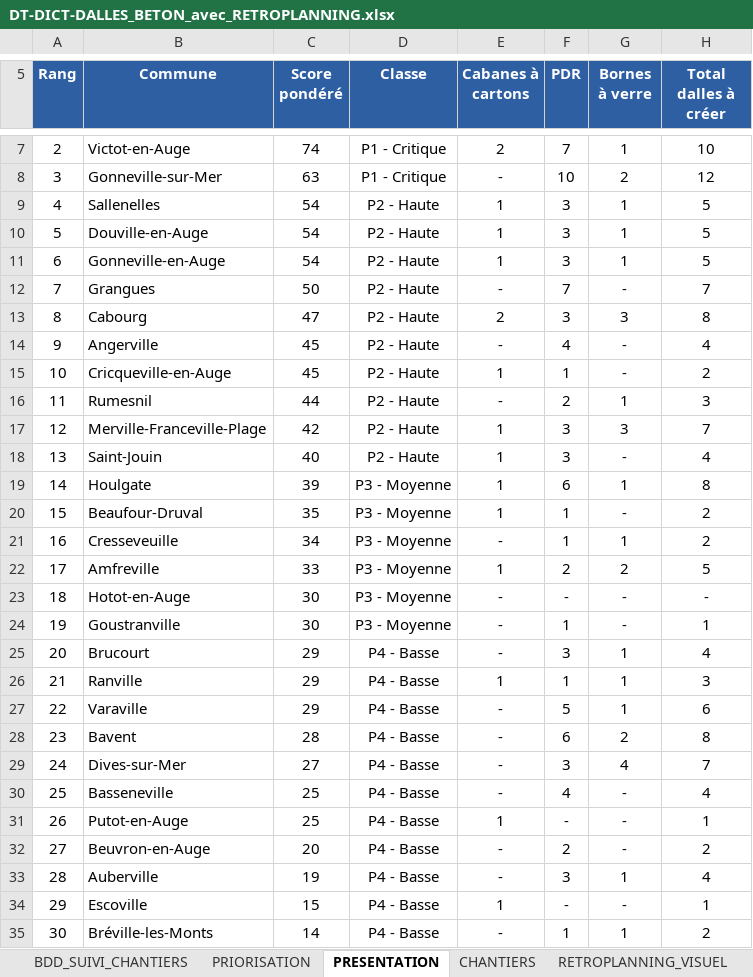
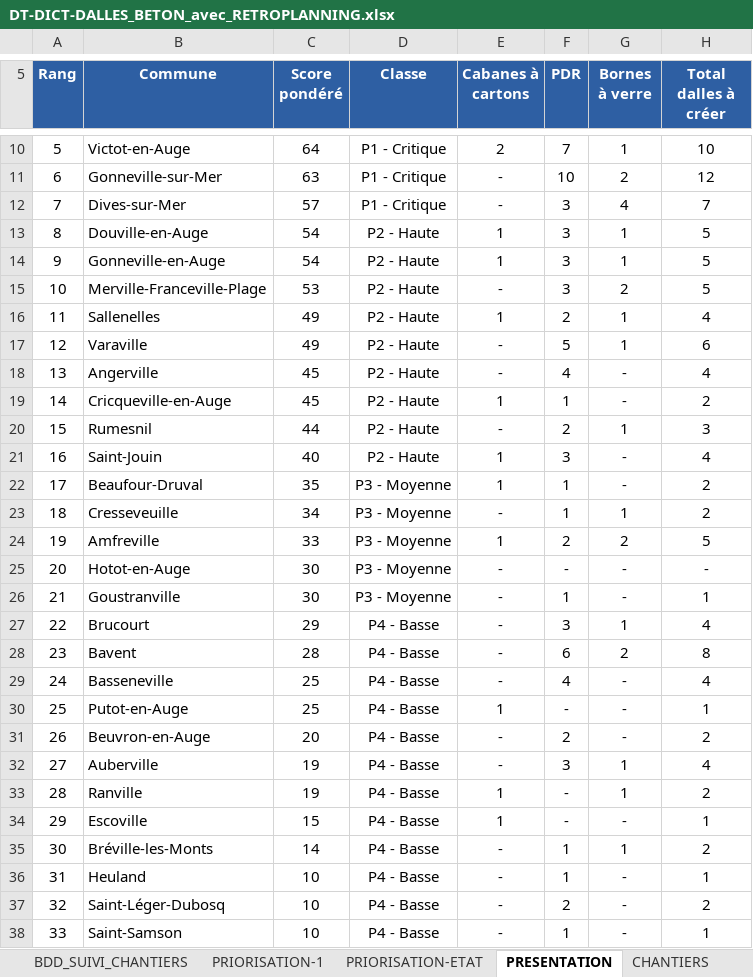
Before and after one commit to ncpa-dechets/suivi-chantiers, an Excel workbook: DT-DICT-DALLES_BETON_avec_RETROPLANNING.xlsx, sheet PRESENTATION, drawn as a sheet; only a part is shown, gaps mark what is left out; the shorter side is filled out with more unchanged rows; values as stored, in another font and other column widths than the file's, no borders; charts and pictures and conditional formats not drawn; removed rows and columns are numbered as before the commit, all else as after; the diff covers the shown part only; the diff names each change by its address in the sheet, - before the commit and + after, or states it on an @@ line.

```diff
--- a/DT-DICT-DALLES_BETON_avec_RETROPLANNING.xlsx (sheet PRESENTATION)
+++ b/DT-DICT-DALLES_BETON_avec_RETROPLANNING.xlsx (sheet PRESENTATION)
-sheet tab: PRIORISATION
+sheet tab: PRIORISATION-1
+sheet tab: PRIORISATION-ETAT
-A10 (Rang): 2
+A10 (Rang): 5
-C10 (Score pondéré): 74
+C10 (Score pondéré): 64
-A11 (Rang): 3
+A11 (Rang): 6
-row 9: 4 | Sallenelles | 54 | P2 - Haute | 1 | 3 | 1 | 5
+row 12: 7 | Dives-sur-Mer | 57 | P1 - Critique | - | 3 | 4 | 7
-A13 (Rang): 5
+A13 (Rang): 8
-A14 (Rang): 6
+A14 (Rang): 9
-row 12: 7 | Grangues | 50 | P2 - Haute | - | 7 | - | 7
-row 13: 8 | Cabourg | 47 | P2 - Haute | 2 | 3 | 3 | 8
+row 15: 10 | Merville-Franceville-Plage | 53 | P2 - Haute | - | 3 | 2 | 5
+row 16: 11 | Sallenelles | 49 | P2 - Haute | 1 | 2 | 1 | 4
+row 17: 12 | Varaville | 49 | P2 - Haute | - | 5 | 1 | 6
-A18 (Rang): 9
+A18 (Rang): 13
-A19 (Rang): 10
+A19 (Rang): 14
-A20 (Rang): 11
+A20 (Rang): 15
-row 17: 12 | Merville-Franceville-Plage | 42 | P2 - Haute | 1 | 3 | 3 | 7
-A21 (Rang): 13
+A21 (Rang): 16
-row 19: 14 | Houlgate | 39 | P3 - Moyenne | 1 | 6 | 1 | 8
-A22 (Rang): 15
+A22 (Rang): 17
-A23 (Rang): 16
+A23 (Rang): 18
-A24 (Rang): 17
+A24 (Rang): 19
-A25 (Rang): 18
+A25 (Rang): 20
-A26 (Rang): 19
+A26 (Rang): 21
-A27 (Rang): 20
+A27 (Rang): 22
-row 26: 21 | Ranville | 29 | P4 - Basse | 1 | 1 | 1 | 3
-row 27: 22 | Varaville | 29 | P4 - Basse | - | 5 | 1 | 6
-row 29: 24 | Dives-sur-Mer | 27 | P4 - Basse | - | 3 | 4 | 7
-A29 (Rang): 25
+A29 (Rang): 24
-A30 (Rang): 26
+A30 (Rang): 25
-A31 (Rang): 27
+A31 (Rang): 26
-A32 (Rang): 28
+A32 (Rang): 27
+row 33: 28 | Ranville | 19 | P4 - Basse | 1 | - | 1 | 2
```
Also changed, not shown: 7 added rows, 4 removed rows and 11 edited cells elsewhere in this sheet, sheet PRIORISATION-1, sheet BDD_SUIVI_CHANTIERS, sheet RETROPLANNING, formulas that keep their value, charts or pictures.
